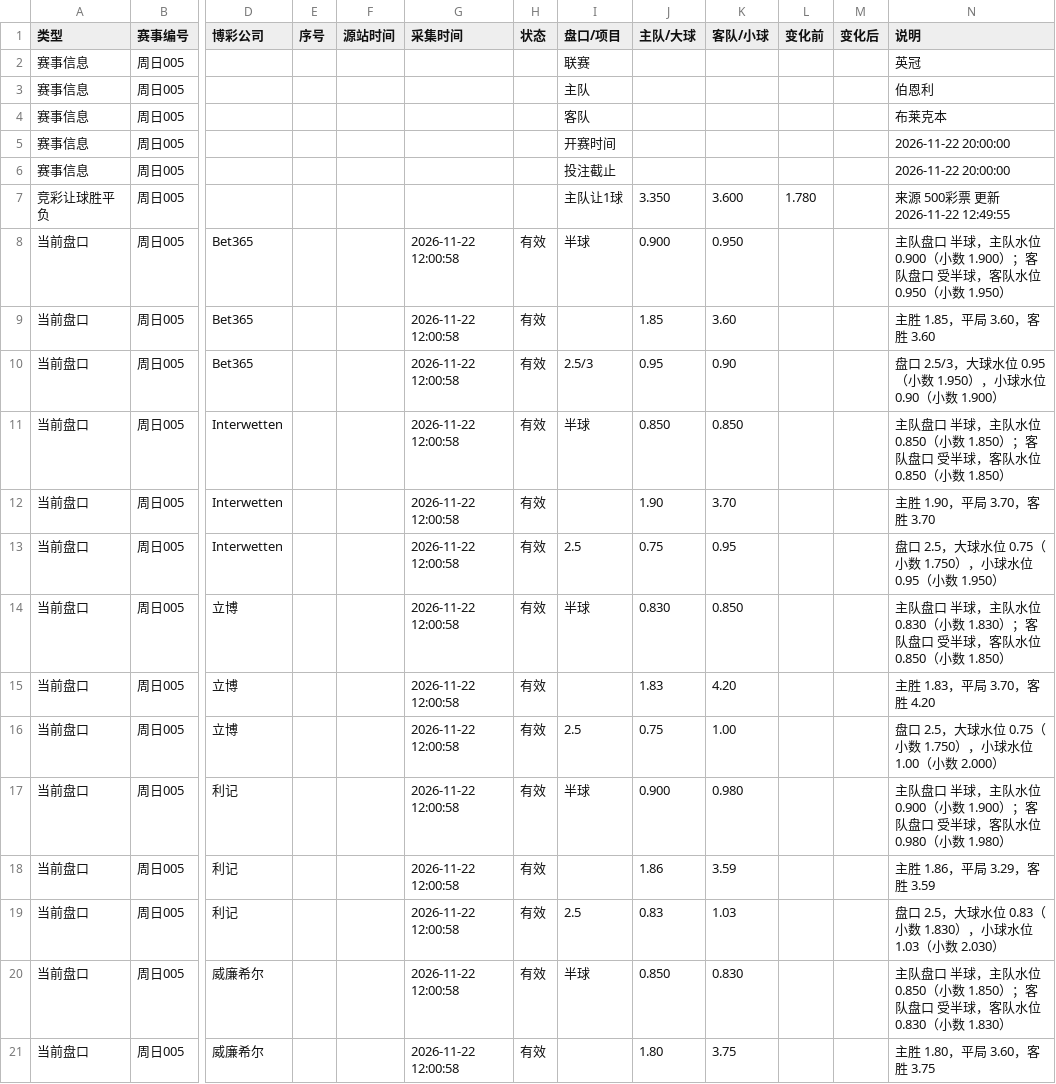
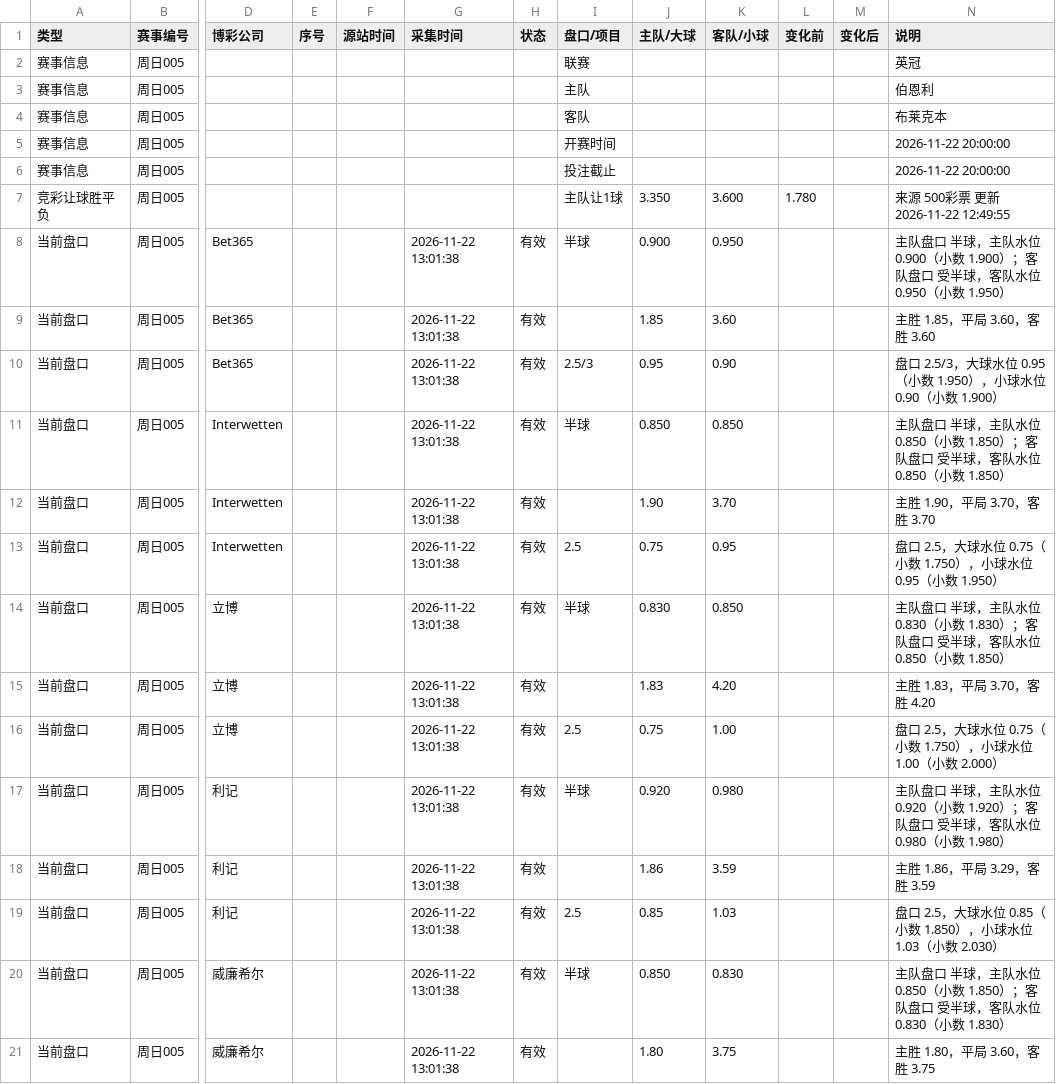
Before and after one commit to Jincheng-Z/jingcai-odds, a CSV file: events/周日005.csv, drawn as a sheet; only a part is shown, gaps mark what is left out; the diff covers the shown part only; the diff names each change by its address in the sheet, - before the commit and + after, or states it on an @@ line.

```diff
--- a/events/周日005.csv
+++ b/events/周日005.csv
-G8:G21 (采集时间): 2026-11-22 12:00:58
+G8:G21 (采集时间): 2026-11-22 13:01:38
-J17 (主队/大球): 0.900
+J17 (主队/大球): 0.920
-N17 (说明): …队水位 0.900（小数 1.900）；客队…
+N17 (说明): …队水位 0.920（小数 1.920）；客队…
-J19 (主队/大球): 0.83
+J19 (主队/大球): 0.85
-N19 (说明): …球水位 0.83（小数 1.830），小球…
+N19 (说明): …球水位 0.85（小数 1.850），小球…
```
Also changed, not shown: 5 added rows and 49 edited cells elsewhere in this file, 6 other files.
